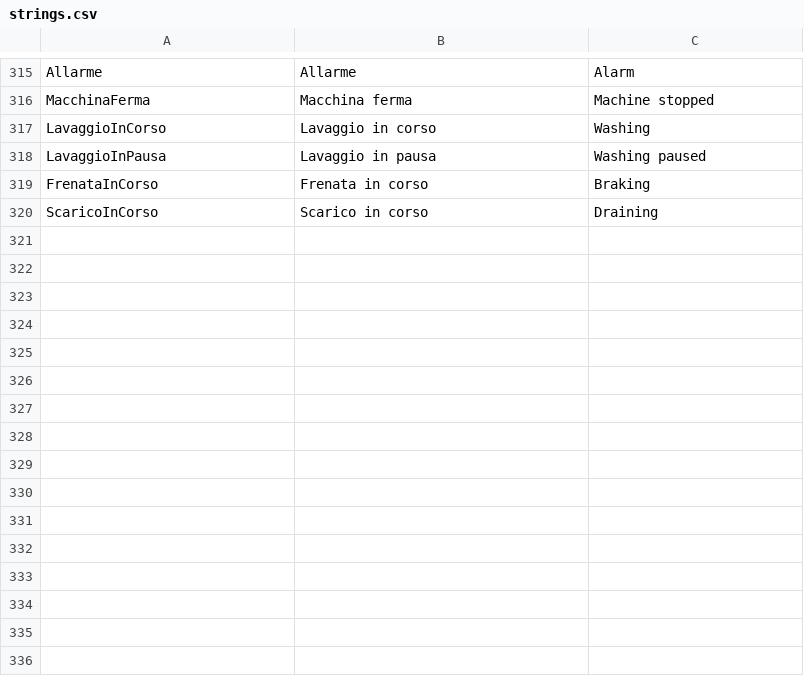
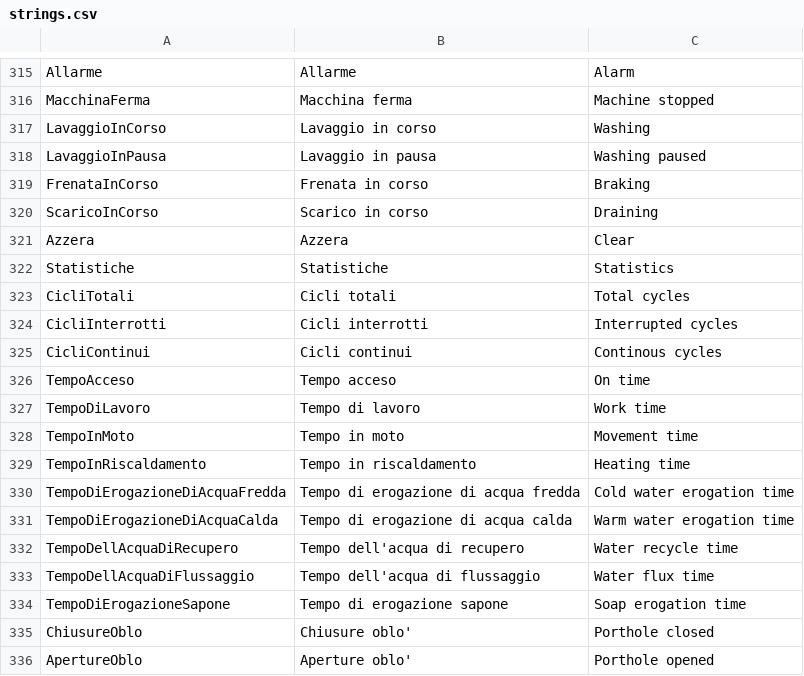
Before and after one commit to HSW-Bologna/laundry-control, a CSV file: assets/translations/strings.csv, drawn as a sheet; only a part is shown, gaps mark what is left out; the diff names each change by its address in the sheet, - before the commit and + after, or states it on an @@ line.

Commit message:
Statistics

```diff
--- a/assets/translations/strings.csv
+++ b/assets/translations/strings.csv
+row 321: Azzera | Azzera | Clear
+row 322: Statistiche | Statistiche | Statistics
+row 323: CicliTotali | Cicli totali | Total cycles
+row 324: CicliInterrotti | Cicli interrotti | Interrupted cycles
+row 325: CicliContinui | Cicli continui | Continous cycles
+row 326: TempoAcceso | Tempo acceso | On time
+row 327: TempoDiLavoro | Tempo di lavoro | Work time
+row 328: TempoInMoto | Tempo in moto | Movement time
+row 329: TempoInRiscaldamento | Tempo in riscaldamento | Heating time
+row 330: TempoDiErogazioneDiAcquaFredda | Tempo di erogazione di acqua fredda | Cold water erogation time
+row 331: TempoDiErogazioneDiAcquaCalda | Tempo di erogazione di acqua calda | Warm water erogation time
+row 332: TempoDellAcquaDiRecupero | Tempo dell'acqua di recupero | Water recycle time
+row 333: TempoDellAcquaDiFlussaggio | Tempo dell'acqua di flussaggio | Water flux time
+row 334: TempoDiErogazioneSapone | Tempo di erogazione sapone | Soap erogation time
+row 335: ChiusureOblo | Chiusure oblo' | Porthole closed
+row 336: ApertureOblo | Aperture oblo' | Porthole opened
```
Also changed, not shown: 13 other files.
